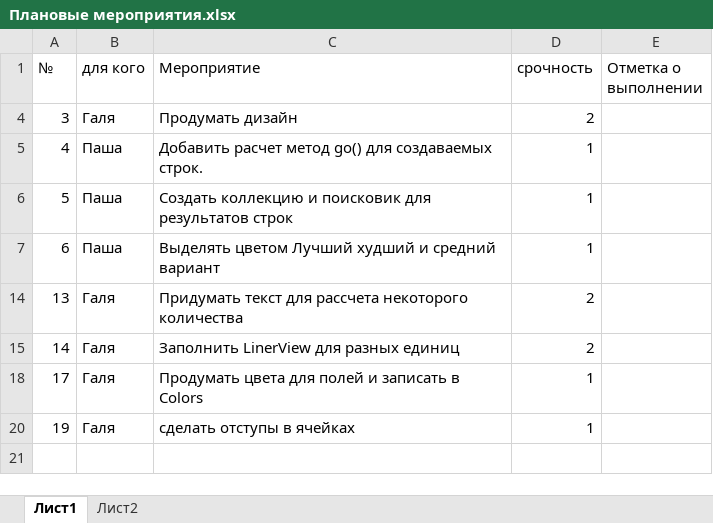
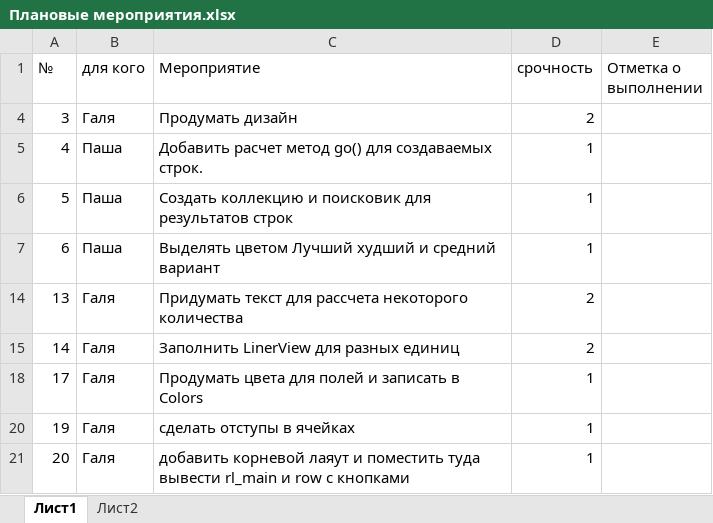
Before and after one commit to Dvajdi/QuickComparison, an Excel workbook: Плановые мероприятия.xlsx, sheet Лист1, drawn as a sheet; values as stored, in another font and other column widths than the file's, no borders; the diff names each change by its address in the sheet, - before the commit and + after, or states it on an @@ line.

```diff
--- a/Плановые мероприятия.xlsx (sheet Лист1)
+++ b/Плановые мероприятия.xlsx (sheet Лист1)
+row 21: 20 | Галя | добавить корневой лаяут и поместить туда вывести rl_main и row c кнопками | 1
```
Also changed, not shown: 1 other file.
